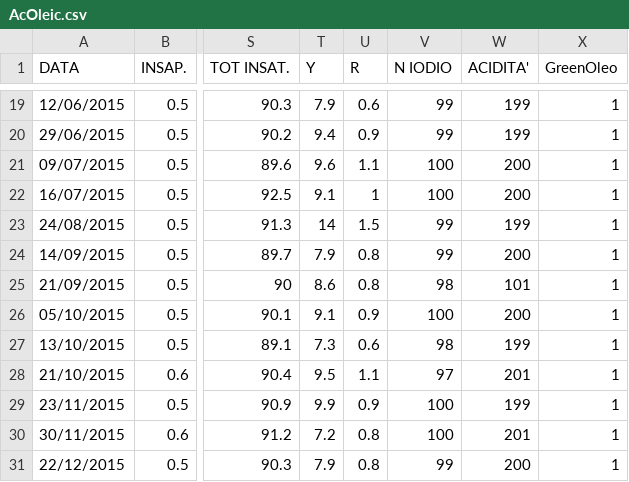
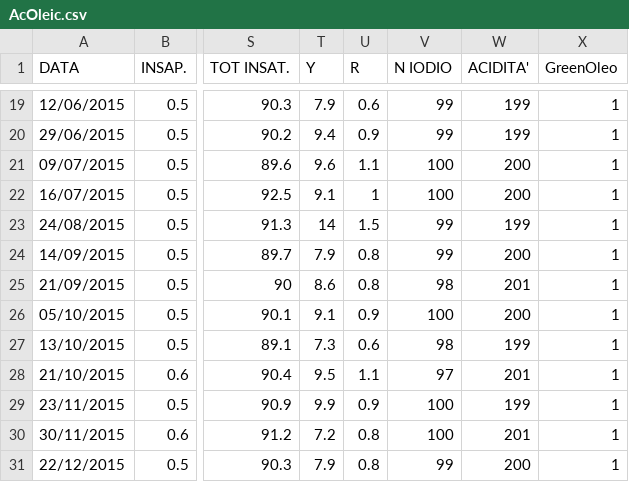
Before and after one commit to NTPL-MMDA/oleic, a CSV file: AcOleic.csv, drawn as a sheet; only a part is shown, gaps mark what is left out; the diff names each change by its address in the sheet, - before the commit and + after, or states it on an @@ line.

Commit message:
Update AcOleic.csv

```diff
--- a/AcOleic.csv
+++ b/AcOleic.csv
-W25 (ACIDITA'): 101
+W25 (ACIDITA'): 201
```
